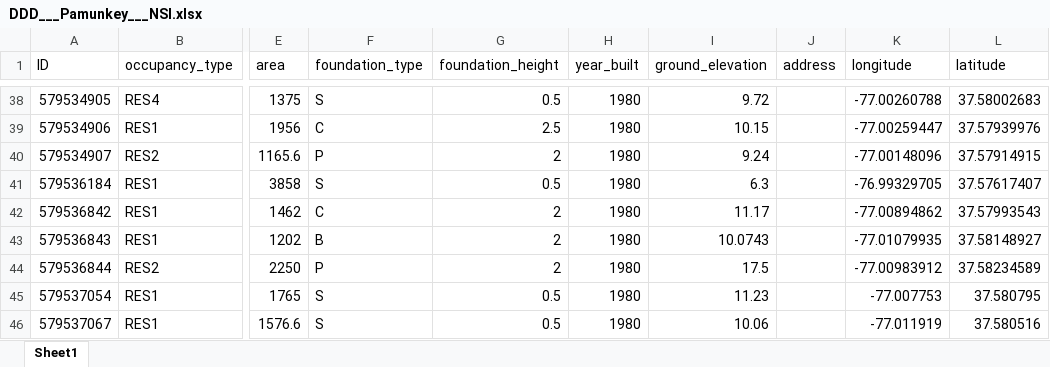
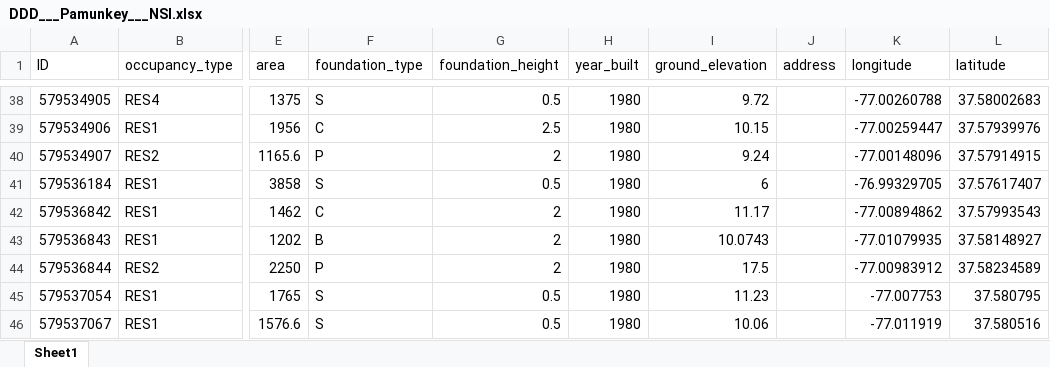
Before and after one commit to erfan-amini/ADAPT, an Excel workbook: DDD___Pamunkey___NSI.xlsx, sheet Sheet1, drawn as a sheet; only a part is shown, gaps mark what is left out; values as stored, in another font and other column widths than the file's, no borders; the diff names each change by its address in the sheet, - before the commit and + after, or states it on an @@ line.

Commit message:
Update DDD___Pamunkey___NSI.xlsx

```diff
--- a/DDD___Pamunkey___NSI.xlsx (sheet Sheet1)
+++ b/DDD___Pamunkey___NSI.xlsx (sheet Sheet1)
-I41 (ground_elevation): 6.3
+I41 (ground_elevation): 6
```
